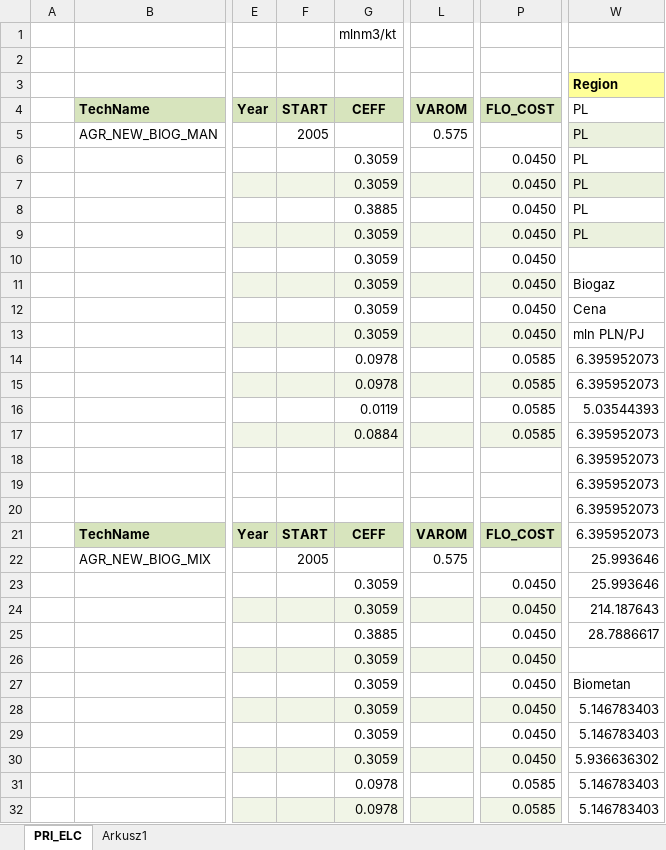
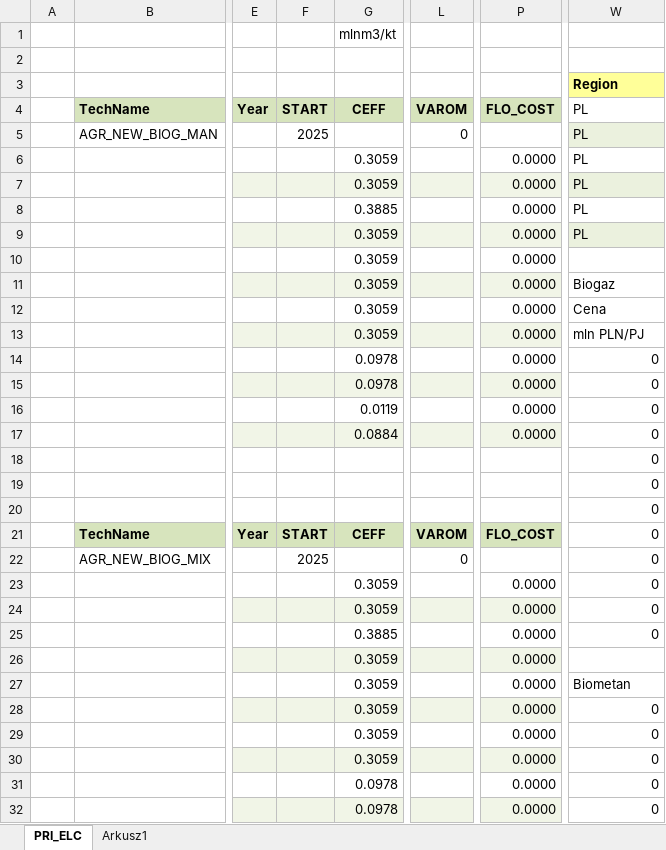
Before and after one commit to przeszut/AGR_wyizolowany, an Excel workbook: SubRES_TMPL/SubRES_NewTechs.xlsx, sheet PRI_ELC, drawn as a sheet; only a part is shown, gaps mark what is left out; values as stored, in another font and other column widths than the file's, no borders; charts and pictures not drawn; the diff covers the shown part only; the diff names each change by its address in the sheet, - before the commit and + after, or states it on an @@ line.

```diff
--- a/SubRES_TMPL/SubRES_NewTechs.xlsx (sheet PRI_ELC)
+++ b/SubRES_TMPL/SubRES_NewTechs.xlsx (sheet PRI_ELC)
-F5: 2005
+F5: 2025
-L5: 0.575
+L5: 0
-P6:P13: 0.0450
+P6:P13: 0.0000
-P14:P17: 0.0585
+P14:P17: 0.0000
-W14:W15: 6.395952073
+W14:W15: 0
-W16: 5.03544393
+W16: 0
-W17:W21: 6.395952073
+W17:W21: 0
-F22: 2005
+F22: 2025
-L22: 0.575
+L22: 0
-W22:W23: 25.993646
+W22:W23: 0
-P23:P30: 0.0450
+P23:P30: 0.0000
-W24: 214.187643
+W24: 0
-W25: 28.7886617
+W25: 0
-W28:W29: 5.146783403
+W28:W29: 0
-W30: 5.936636302
+W30: 0
-P31:P32: 0.0585
+P31:P32: 0.0000
-W31:W32: 5.146783403
+W31:W32: 0
```
Also changed, not shown: 1 added row, 1 removed row and 89 edited cells elsewhere in this sheet, 6 other files.
